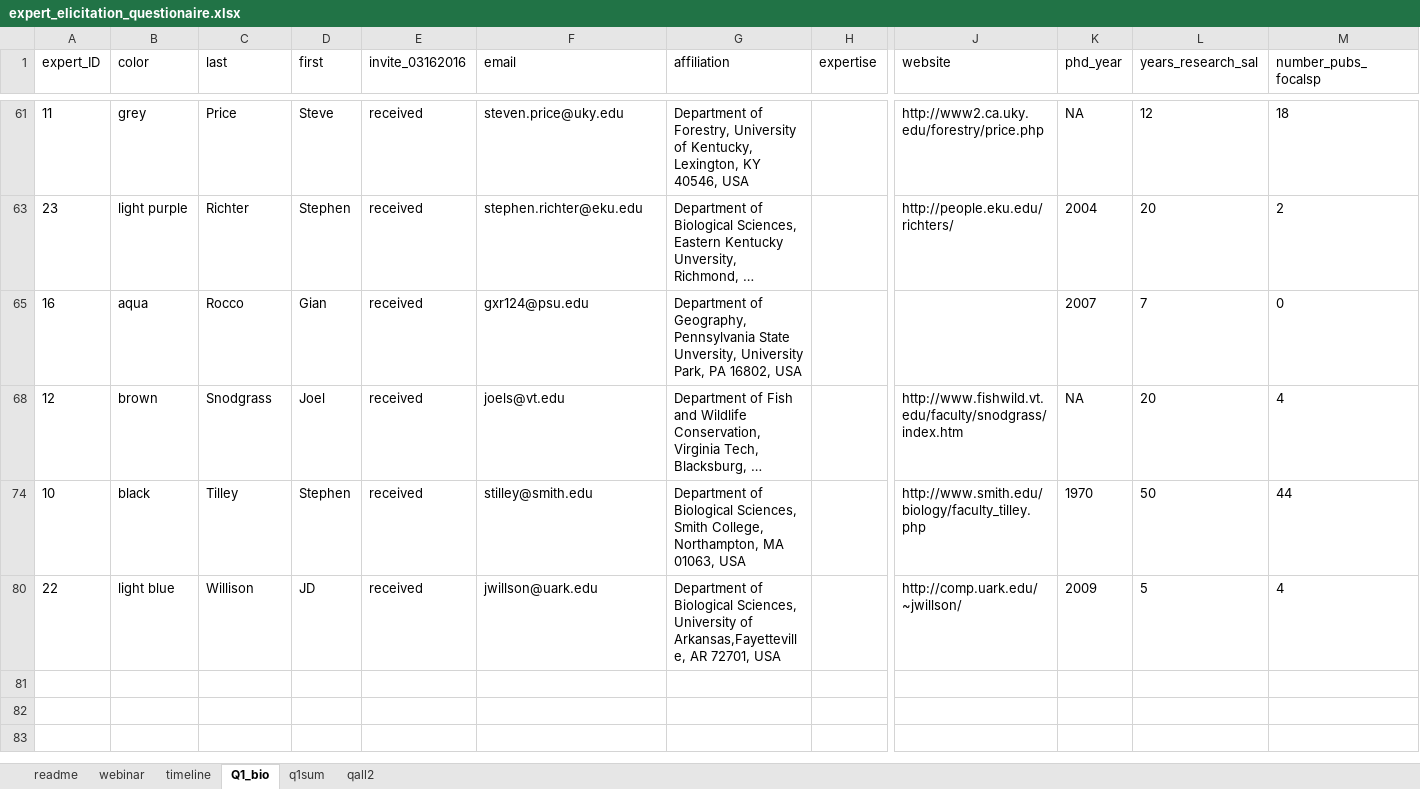
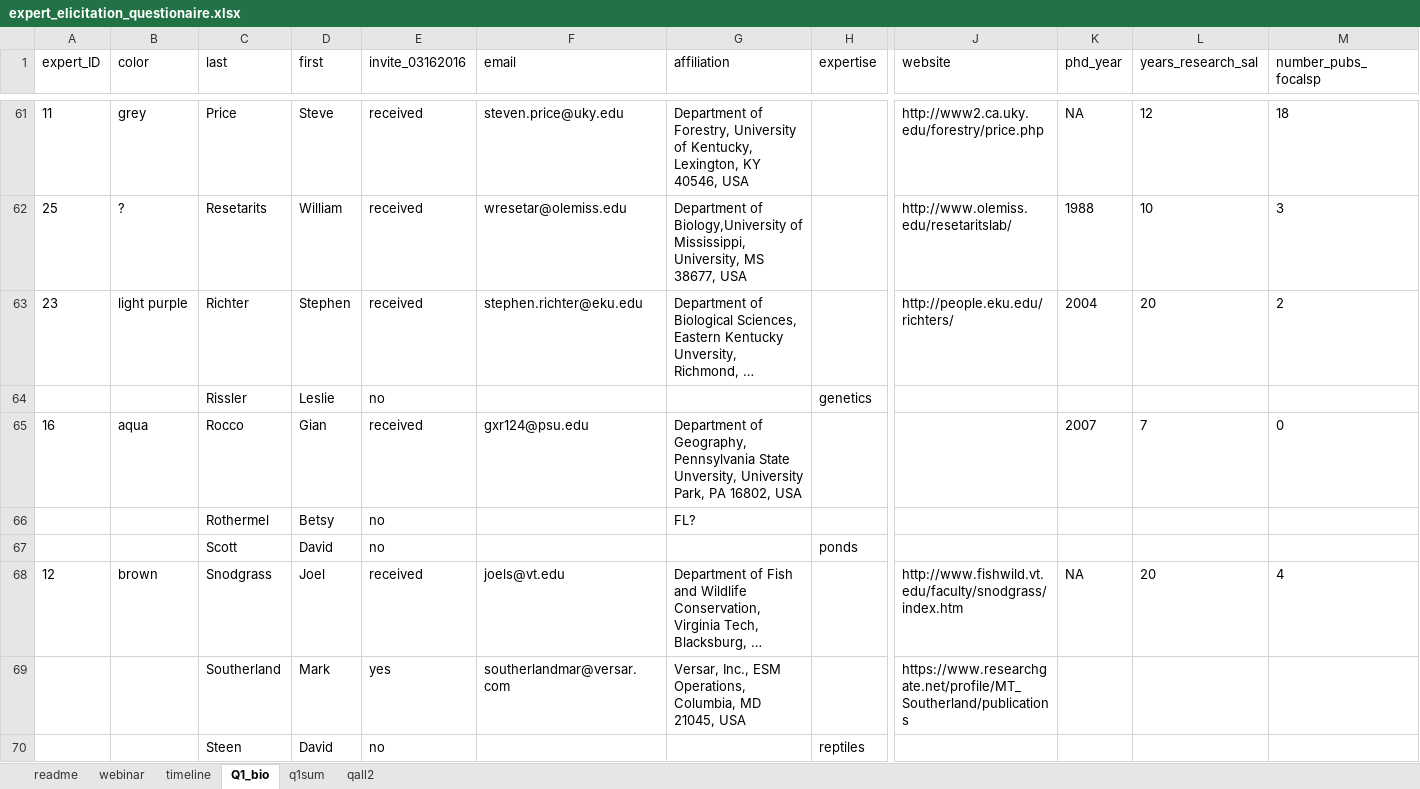
Before and after one commit to djhocking/Trout_Salamander_Decisions, an Excel workbook: Expert_Elicitation/salamander_elicitation_model/expert_elicitation_questionaire.xlsx, sheet Q1_bio, drawn as a sheet; only a part is shown, gaps mark what is left out; the shorter side is filled out with more unchanged rows; long unchanged cells end in …; values as stored, in another font and other column widths than the file's, no borders; rows hold the shown columns only; the diff covers the shown part only; the diff names each change by its address in the sheet, - before the commit and + after, or states it on an @@ line.

```diff
--- a/Expert_Elicitation/salamander_elicitation_model/expert_elicitation_questionaire.xlsx (sheet Q1_bio)
+++ b/Expert_Elicitation/salamander_elicitation_model/expert_elicitation_questionaire.xlsx (sheet Q1_bio)
+row 62: 25 | ? | Resetarits | William | received | wresetar@olemiss.edu | Department of Biology,University of Mississippi, University, MS 38677, USA |  | http://www.olemiss.edu/resetaritslab/ | 1988 | 10 | 3
@@ row 64 unhidden:  |  | Rissler | Leslie | no |  |  | genetics @@
@@ row 66 unhidden:  |  | Rothermel | Betsy | no |  | FL? @@
@@ row 67 unhidden:  |  | Scott | David | no |  |  | ponds @@
@@ row 69 unhidden:  |  | Southerland | Mark | yes | southerlandmar@versar.com | Versar, Inc., ESM Operations, Columbia, MD 21045, USA |  | https://www.researchgate.net/profile/MT_Southerland/publications @@
@@ row 70 unhidden:  |  | Steen | David | no |  |  | reptiles @@
```
Also changed, not shown: 1 added row and 57 hidden or unhidden rows elsewhere in this sheet, sheet qall2, sheet webinar, hidden cells.
